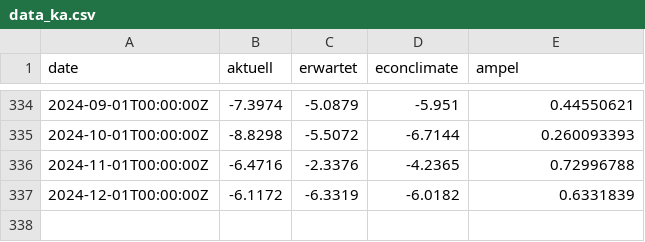
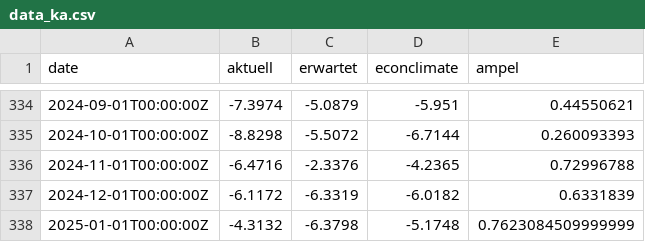
Before and after one commit to schmoigl/fg_data, a CSV file: data_ka.csv, drawn as a sheet; only a part is shown, gaps mark what is left out; the diff names each change by its address in the sheet, - before the commit and + after, or states it on an @@ line.

```diff
--- a/data_ka.csv
+++ b/data_ka.csv
+row 338: 2025-01-01T00:00:00Z | -4.3132 | -6.3798 | -5.1748 | 0.7623084509999999
```
Also changed, not shown: data_kt.csv.
